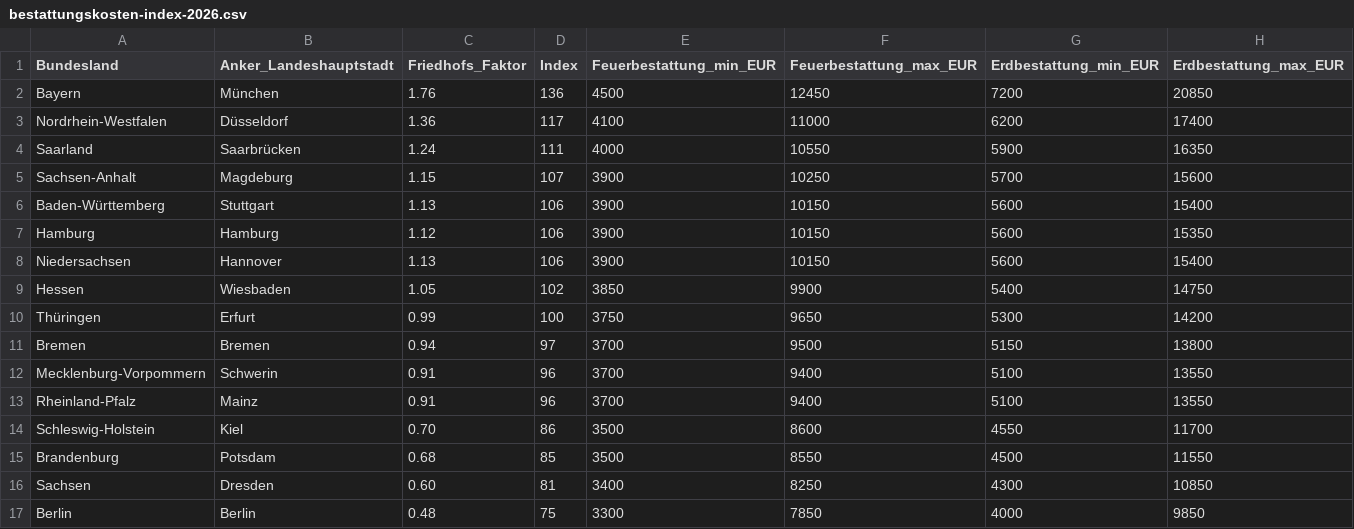
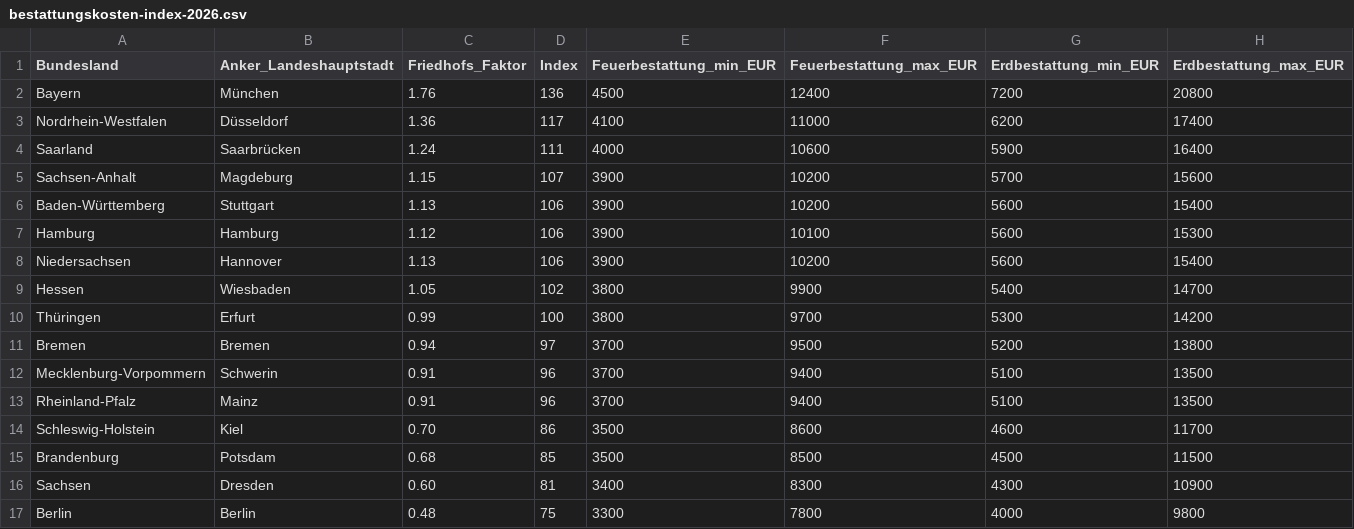
Before and after one commit to Bollesan91/machsruhig-deploy, a CSV file: assets/data/bestattungskosten-index-2026.csv, drawn as a sheet.

```diff
--- a/assets/data/bestattungskosten-index-2026.csv
+++ b/assets/data/bestattungskosten-index-2026.csv
@@ -1,17 +1,17 @@
 Bundesland;Anker_Landeshauptstadt;Friedhofs_Faktor;Index;Feuerbestattung_min_EUR;Feuerbestattung_max_EUR;Erdbestattung_min_EUR;Erdbestattung_max_EUR
-Bayern;München;1.76;136;4500;12450;7200;20850
+Bayern;München;1.76;136;4500;12400;7200;20800
 Nordrhein-Westfalen;Düsseldorf;1.36;117;4100;11000;6200;17400
-Saarland;Saarbrücken;1.24;111;4000;10550;5900;16350
-Sachsen-Anhalt;Magdeburg;1.15;107;3900;10250;5700;15600
-Baden-Württemberg;Stuttgart;1.13;106;3900;10150;5600;15400
-Hamburg;Hamburg;1.12;106;3900;10150;5600;15350
-Niedersachsen;Hannover;1.13;106;3900;10150;5600;15400
-Hessen;Wiesbaden;1.05;102;3850;9900;5400;14750
-Thüringen;Erfurt;0.99;100;3750;9650;5300;14200
-Bremen;Bremen;0.94;97;3700;9500;5150;13800
-Mecklenburg-Vorpommern;Schwerin;0.91;96;3700;9400;5100;13550
-Rheinland-Pfalz;Mainz;0.91;96;3700;9400;5100;13550
-Schleswig-Holstein;Kiel;0.70;86;3500;8600;4550;11700
-Brandenburg;Potsdam;0.68;85;3500;8550;4500;11550
-Sachsen;Dresden;0.60;81;3400;8250;4300;10850
-Berlin;Berlin;0.48;75;3300;7850;4000;9850
+Saarland;Saarbrücken;1.24;111;4000;10600;5900;16400
+Sachsen-Anhalt;Magdeburg;1.15;107;3900;10200;5700;15600
+Baden-Württemberg;Stuttgart;1.13;106;3900;10200;5600;15400
+Hamburg;Hamburg;1.12;106;3900;10100;5600;15300
+Niedersachsen;Hannover;1.13;106;3900;10200;5600;15400
+Hessen;Wiesbaden;1.05;102;3800;9900;5400;14700
+Thüringen;Erfurt;0.99;100;3800;9700;5300;14200
+Bremen;Bremen;0.94;97;3700;9500;5200;13800
+Mecklenburg-Vorpommern;Schwerin;0.91;96;3700;9400;5100;13500
+Rheinland-Pfalz;Mainz;0.91;96;3700;9400;5100;13500
+Schleswig-Holstein;Kiel;0.70;86;3500;8600;4600;11700
+Brandenburg;Potsdam;0.68;85;3500;8500;4500;11500
+Sachsen;Dresden;0.60;81;3400;8300;4300;10900
+Berlin;Berlin;0.48;75;3300;7800;4000;9800
```
Also changed, not shown: 3 other files.
